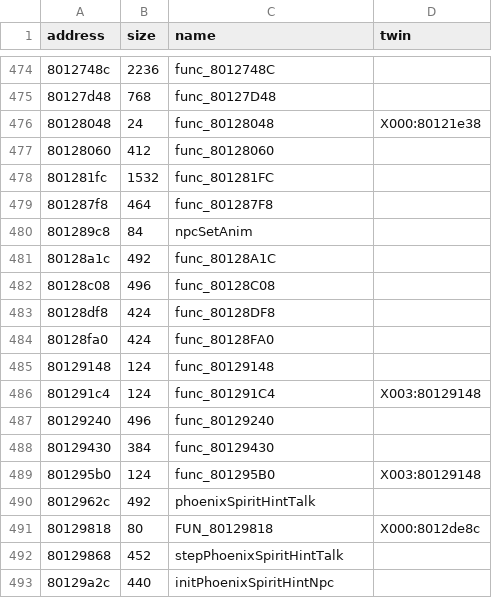
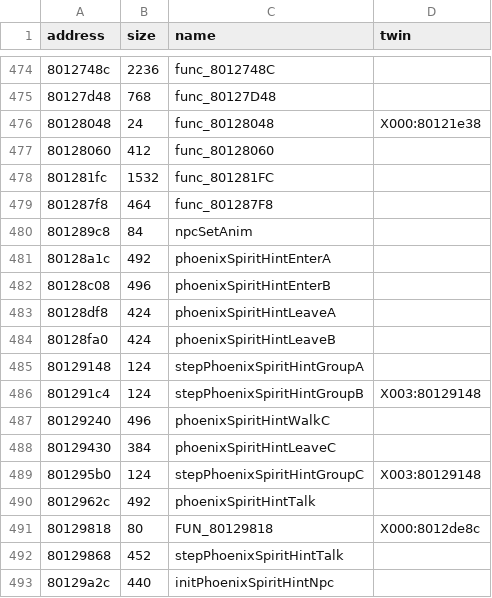
Before and after one commit to afsenovilla/Tombi-Decomp, a CSV file: notes/functions_x003.csv, drawn as a sheet; only a part is shown, gaps mark what is left out.

```diff
--- a/notes/functions_x003.csv
+++ b/notes/functions_x003.csv
@@ -480,11 +480,11 @@ address,size,name,twin
 801289c8,84,npcSetAnim,
-80128a1c,492,func_80128A1C,
-80128c08,496,func_80128C08,
-80128df8,424,func_80128DF8,
-80128fa0,424,func_80128FA0,
-80129148,124,func_80129148,
-801291c4,124,func_801291C4,X003:80129148
-80129240,496,func_80129240,
-80129430,384,func_80129430,
-801295b0,124,func_801295B0,X003:80129148
+80128a1c,492,phoenixSpiritHintEnterA,
+80128c08,496,phoenixSpiritHintEnterB,
+80128df8,424,phoenixSpiritHintLeaveA,
+80128fa0,424,phoenixSpiritHintLeaveB,
+80129148,124,stepPhoenixSpiritHintGroupA,
+801291c4,124,stepPhoenixSpiritHintGroupB,X003:80129148
+80129240,496,phoenixSpiritHintWalkC,
+80129430,384,phoenixSpiritHintLeaveC,
+801295b0,124,stepPhoenixSpiritHintGroupC,X003:80129148
 8012962c,492,phoenixSpiritHintTalk,
```
Also changed, not shown: notes/functions_x004.csv, notes/functions_x009.csv, 31 other files.
